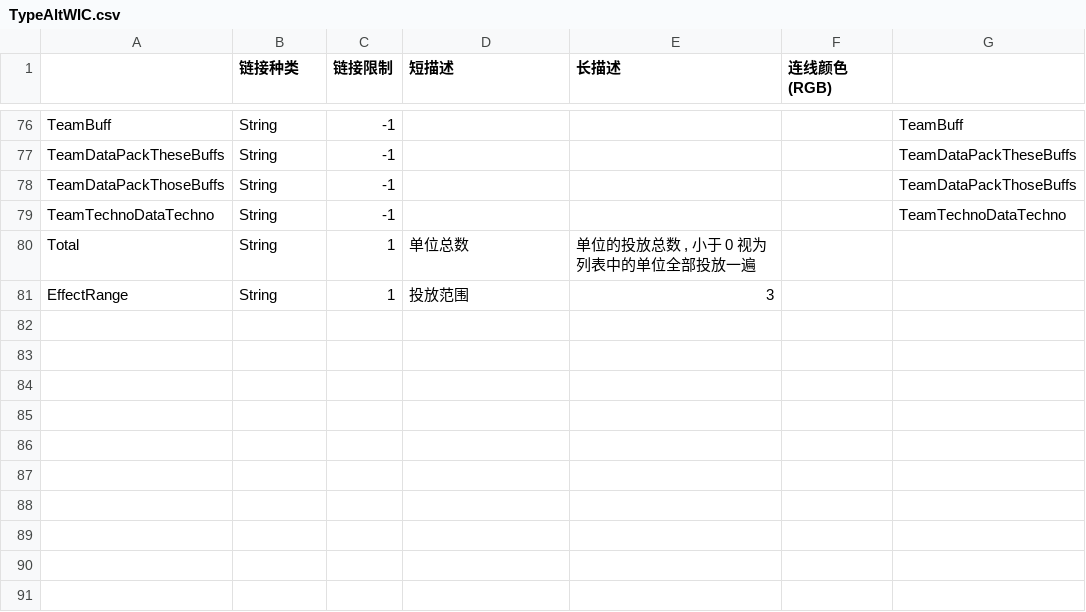
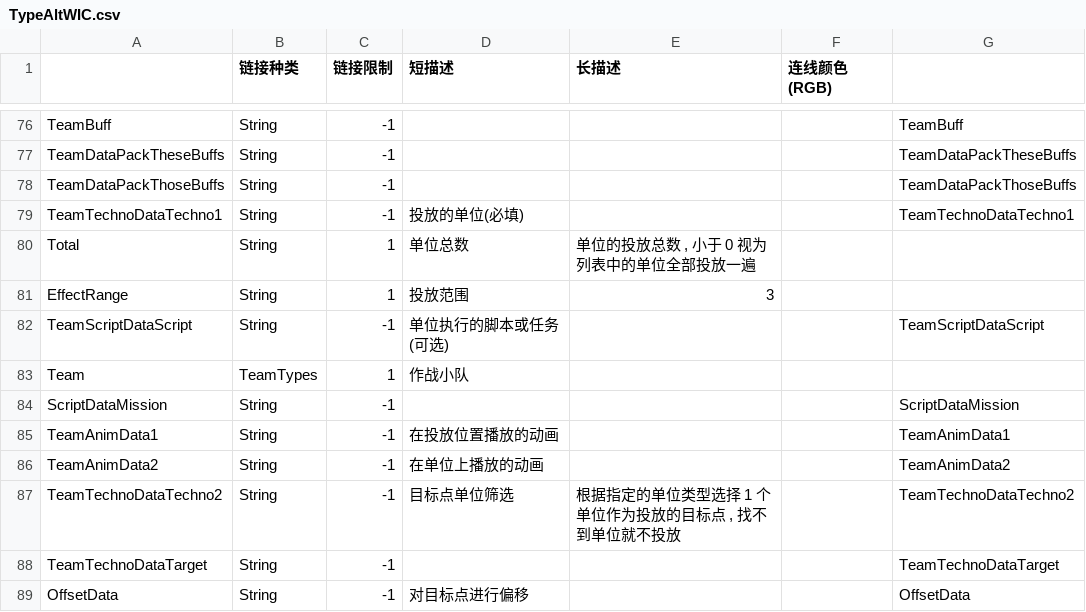
Before and after one commit to WhiteFeather127/iniWeaver-Module-library-for-WIC, a CSV file: Global/TypeAltWIC.csv, drawn as a sheet; only a part is shown, gaps mark what is left out; the diff names each change by its address in the sheet, - before the commit and + after, or states it on an @@ line.

```diff
--- a/Global/TypeAltWIC.csv
+++ b/Global/TypeAltWIC.csv
-A79: TeamTechnoDataTechno
+A79: TeamTechnoDataTechno1
-D79 (短描述): (empty)
+D79 (短描述): 投放的单位(必填)
-G79: TeamTechnoDataTechno
+G79: TeamTechnoDataTechno1
+row 82: TeamScriptDataScript | String | -1 | 单位执行的脚本或任务(可选) |  |  | TeamScriptDataScript
+row 83: Team | TeamTypes | 1 | 作战小队
+row 84: ScriptDataMission | String | -1 |  |  |  | ScriptDataMission
+row 85: TeamAnimData1 | String | -1 | 在投放位置播放的动画 |  |  | TeamAnimData1
+row 86: TeamAnimData2 | String | -1 | 在单位上播放的动画 |  |  | TeamAnimData2
+row 87: TeamTechnoDataTechno2 | String | -1 | 目标点单位筛选 | 根据指定的单位类型选择 1 个单位作为投放的目标点 , 找不到单位就不投放 |  | TeamTechnoDataTechno2
+row 88: TeamTechnoDataTarget | String | -1 |  |  |  | TeamTechnoDataTarget
+row 89: OffsetData | String | -1 | 对目标点进行偏移 |  |  | OffsetData
```
Also changed, not shown: 2 other files.
